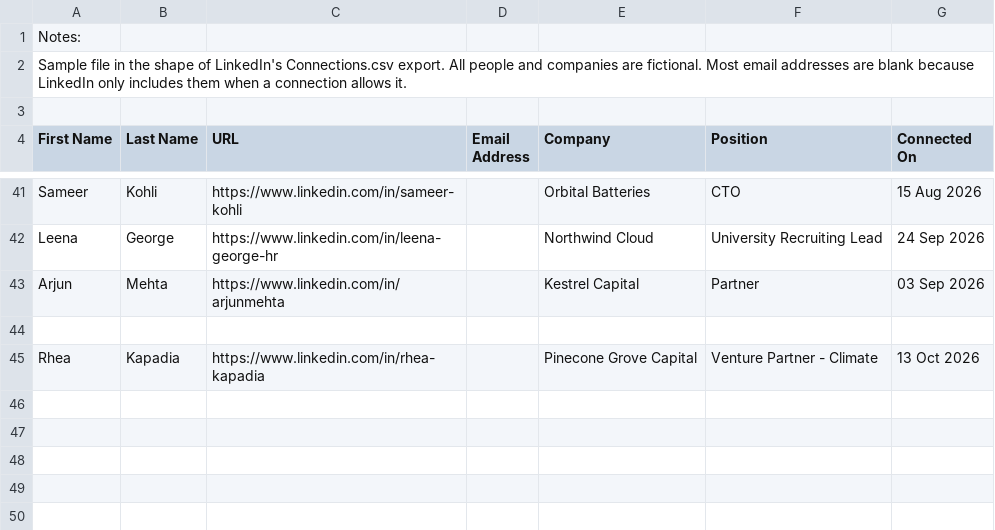
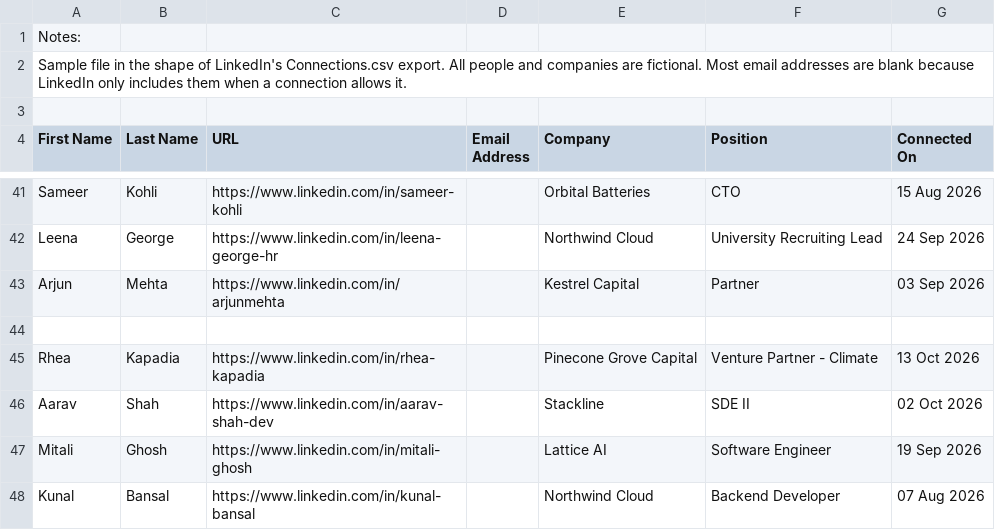
Before and after one commit to anshikasharmaa1517/know-your-connection, a CSV file: samples/Connections.csv, drawn as a sheet; only a part is shown, gaps mark what is left out.

Commit message:
Add Find: search your network by role, ordered by degree
1st degree from your own graph, 2nd degree from friends' graphs and memo
ties, 3rd degree from friends of friends on the Pro plan. No approval
round trip; friends can opt out with a setting, and only LinkedIn-level
profile fields cross accounts.

```diff
--- a/samples/Connections.csv
+++ b/samples/Connections.csv
@@ -45 +45,4 @@ Arjun,Mehta,https://www.linkedin.com/in/arjunmehta,,Kestrel Capital,Partner,03 S
 Rhea,Kapadia,https://www.linkedin.com/in/rhea-kapadia,,Pinecone Grove Capital,Venture Partner - Climate,13 Oct 2026
+Aarav,Shah,https://www.linkedin.com/in/aarav-shah-dev,,Stackline,SDE II,02 Oct 2026
+Mitali,Ghosh,https://www.linkedin.com/in/mitali-ghosh,,Lattice AI,Software Engineer,19 Sep 2026
+Kunal,Bansal,https://www.linkedin.com/in/kunal-bansal,,Northwind Cloud,Backend Developer,07 Aug 2026
```
Also changed, not shown: 12 other files.
